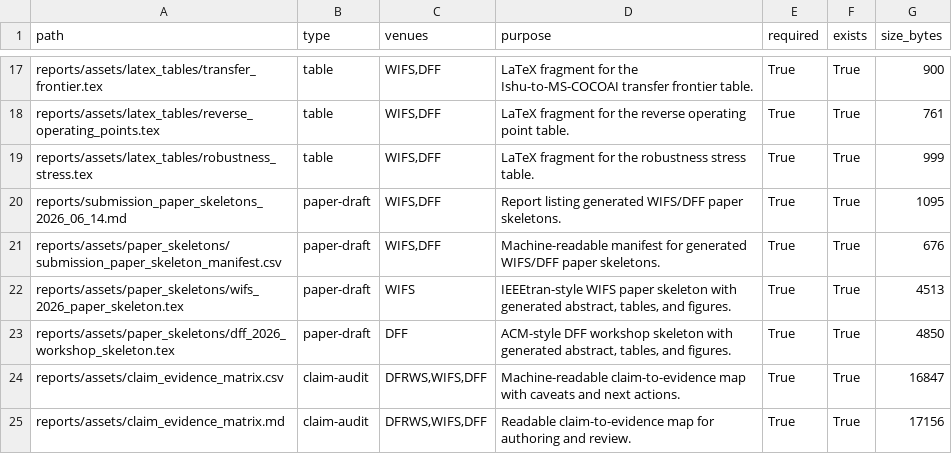
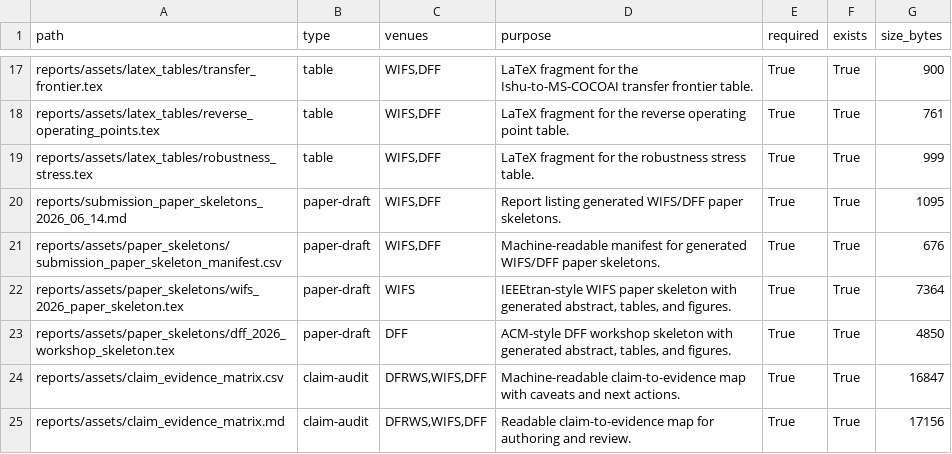
Before and after one commit to DrStrangel0ve/ai-image-forensics-comparison, a CSV file: reports/assets/submission_packet_manifest.csv, drawn as a sheet; only a part is shown, gaps mark what is left out.

```diff
--- a/reports/assets/submission_packet_manifest.csv
+++ b/reports/assets/submission_packet_manifest.csv
@@ -21,3 +21,3 @@ reports/submission_paper_skeletons_2026_06_14.md,paper-draft,"WIFS,DFF",Report l
 reports/assets/paper_skeletons/submission_paper_skeleton_manifest.csv,paper-draft,"WIFS,DFF",Machine-readable manifest for generated WIFS/DFF paper skeletons.,True,True,676
-reports/assets/paper_skeletons/wifs_2026_paper_skeleton.tex,paper-draft,WIFS,"IEEEtran-style WIFS paper skeleton with generated abstract, tables, and figures.",True,True,4513
+reports/assets/paper_skeletons/wifs_2026_paper_skeleton.tex,paper-draft,WIFS,"IEEEtran-style WIFS paper skeleton with generated abstract, tables, and figures.",True,True,7364
 reports/assets/paper_skeletons/dff_2026_workshop_skeleton.tex,paper-draft,DFF,"ACM-style DFF workshop skeleton with generated abstract, tables, and figures.",True,True,4850
```
Also changed, not shown: reports/assets/paper_skeletons/submission_paper_skeleton_manifest.csv, 5 other files.
